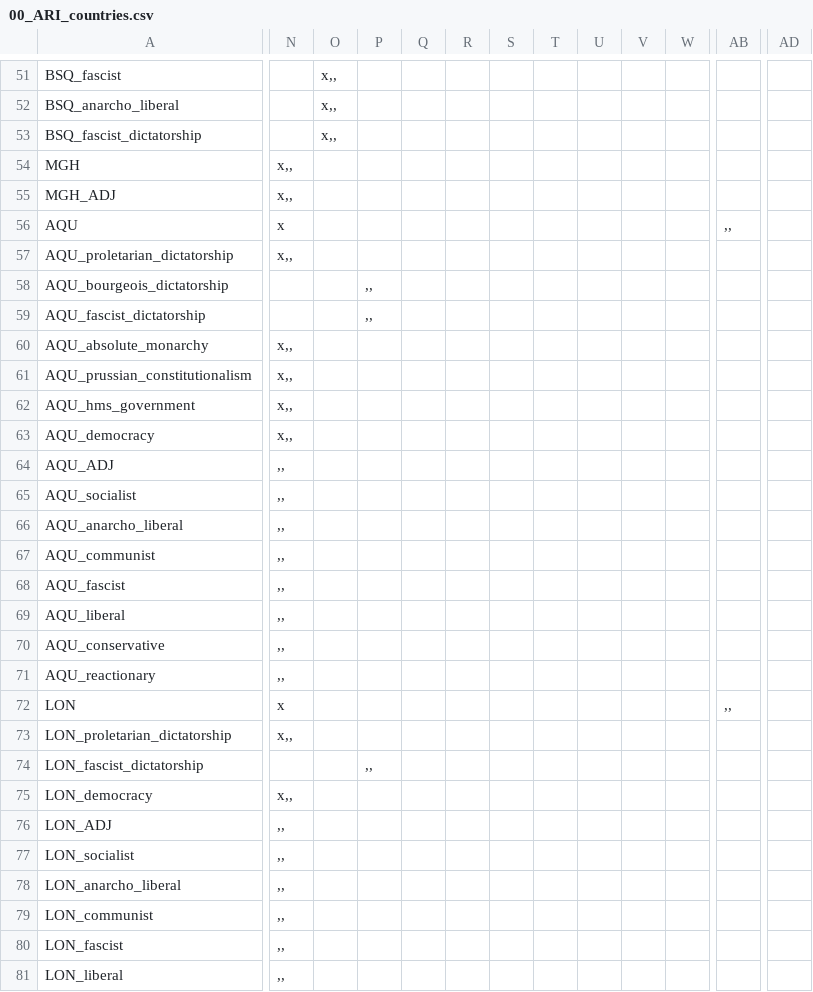
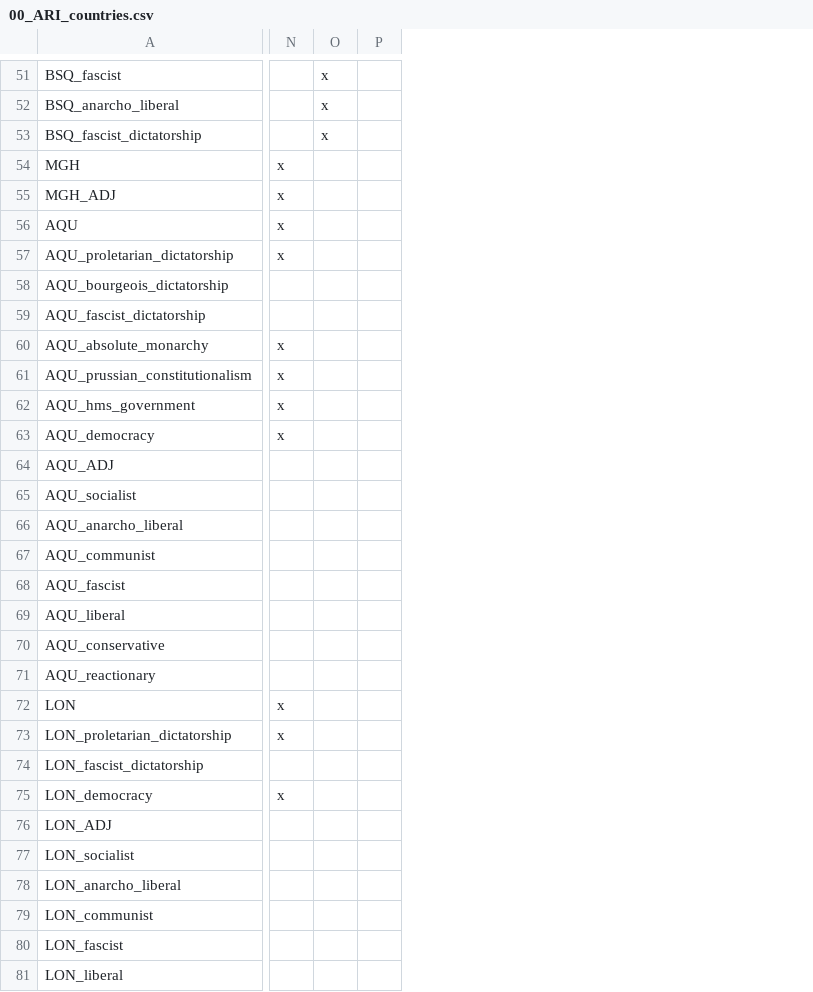
Before and after one commit to Cynic2201/Roma-Invicta-Vic-2, a CSV file: HPMRI/localisation/00_ARI_countries.csv, drawn as a sheet; only a part is shown, gaps mark what is left out; removed rows and columns are numbered as before the commit, all else as after; the diff covers the shown part only; the diff names each change by its address in the sheet, - before the commit and + after, or states it on an @@ line.

```diff
--- a/HPMRI/localisation/00_ARI_countries.csv
+++ b/HPMRI/localisation/00_ARI_countries.csv
-column O, rows 51-53: all x,,
+column O, rows 51-53: all x
-column Q, empty
-column R, empty
-column S, empty
-column T, empty
-column U, empty
-column V, empty
-column W, empty
-column AB, rows 56-72: ,, |  |  |  |  |  |  |  |  |  |  |  |  |  |  |  | ,,
-column AD, empty
-N54:N55: x,,
+N54:N55: x
-N57: x,,
+N57: x
-P58:P59: ,,
+P58:P59: (empty)
-N60:N63: x,,
+N60:N63: x
-N64:N71: ,,
+N64:N71: (empty)
-N73: x,,
+N73: x
-P74: ,,
+P74: (empty)
-N75: x,,
+N75: x
-N76:N81: ,,
+N76:N81: (empty)
```
Also changed, not shown: 5 added rows, 5 removed columns and 41 edited cells elsewhere in this file, 11 other files.
